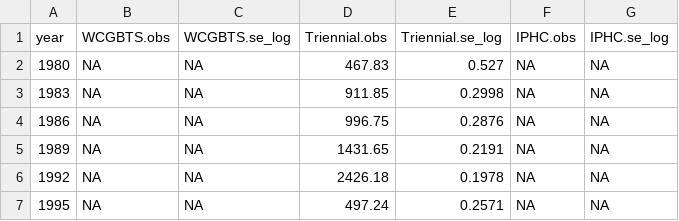
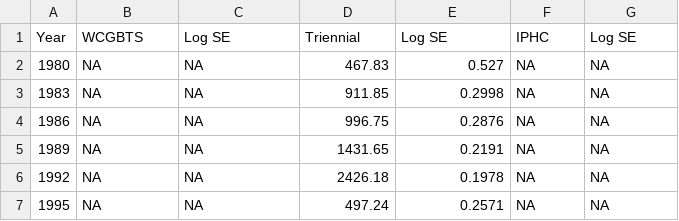
Before and after one commit to iantaylor-NOAA/BigSkate_Doc, a CSV file: txt_files/data_summaries/table_of_index_inputs.csv, drawn as a sheet; only a part is shown; removed rows and columns are numbered as before the commit, all else as after; the diff names each change by its address in the sheet, - before the commit and + after, or states it on an @@ line.

```diff
--- a/txt_files/data_summaries/table_of_index_inputs.csv
+++ b/txt_files/data_summaries/table_of_index_inputs.csv
-row 1: year | WCGBTS.obs | WCGBTS.se_log | Triennial.obs | Triennial.se_log | IPHC.obs | IPHC.se_log
+row 1: Year | WCGBTS | Log SE | Triennial | Log SE | IPHC | Log SE
```
Also changed, not shown: r4ss/plots_mod1/plotInfoTable_mod1_final.csv, txt_files/data_summaries/PacFIN.sample_sizes_by_state_with_ages.csv, 54 other files.
